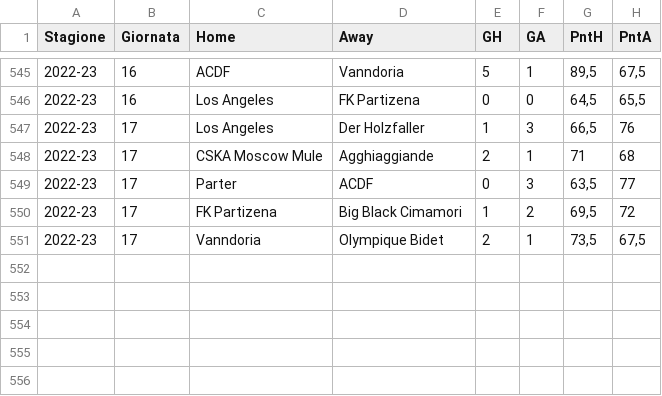
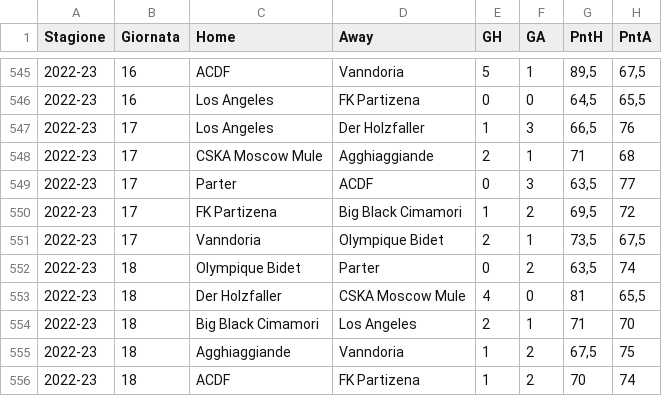
Before and after one commit to tommyblasco/MantraCevapci, a CSV file: Dati/Campionato.csv, drawn as a sheet; only a part is shown, gaps mark what is left out; the diff names each change by its address in the sheet, - before the commit and + after, or states it on an @@ line.

```diff
--- a/Dati/Campionato.csv
+++ b/Dati/Campionato.csv
+row 552: 2022-23 | 18 | Olympique Bidet | Parter | 0 | 2 | 63,5 | 74
+row 553: 2022-23 | 18 | Der Holzfaller | CSKA Moscow Mule | 4 | 0 | 81 | 65,5
+row 554: 2022-23 | 18 | Big Black Cimamori | Los Angeles | 2 | 1 | 71 | 70
+row 555: 2022-23 | 18 | Agghiaggiande | Vanndoria | 1 | 2 | 67,5 | 75
+row 556: 2022-23 | 18 | ACDF | FK Partizena | 1 | 2 | 70 | 74
```
Also changed, not shown: Dati/Quotazioni_new.csv, 1 other file.
